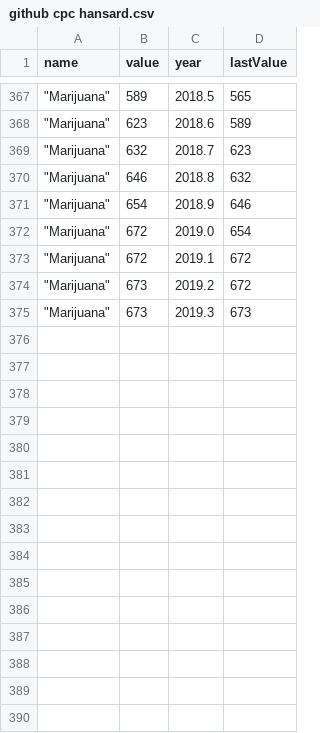
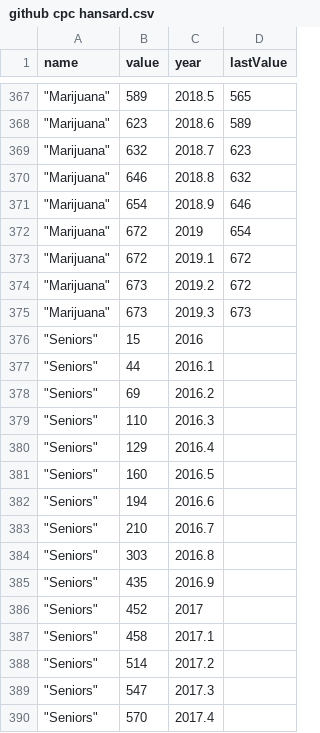
Before and after one commit to kohut27/test, a CSV file: github cpc hansard.csv, drawn as a sheet; only a part is shown, gaps mark what is left out; the diff covers the shown part only.

Commit message:
Add files via upload

```diff
--- a/github cpc hansard.csv
+++ b/github cpc hansard.csv
@@ -371,3 +371,3 @@ name,value,year,lastValue
 """Marijuana""",654,2018.9,646
-"""Marijuana""",672,2019.0,654
+"""Marijuana""",672,2019,654
 """Marijuana""",672,2019.1,672
@@ -375 +375,16 @@ name,value,year,lastValue
 """Marijuana""",673,2019.3,673
+"""Seniors""",15,2016,
+"""Seniors""",44,2016.1,
+"""Seniors""",69,2016.2,
+"""Seniors""",110,2016.3,
+"""Seniors""",129,2016.4,
+"""Seniors""",160,2016.5,
+"""Seniors""",194,2016.6,
+"""Seniors""",210,2016.7,
+"""Seniors""",303,2016.8,
+"""Seniors""",435,2016.9,
+"""Seniors""",452,2017,
+"""Seniors""",458,2017.1,
+"""Seniors""",514,2017.2,
+"""Seniors""",547,2017.3,
+"""Seniors""",570,2017.4,
```
Also changed, not shown: 19 added rows and 43 edited cells elsewhere in this file.
